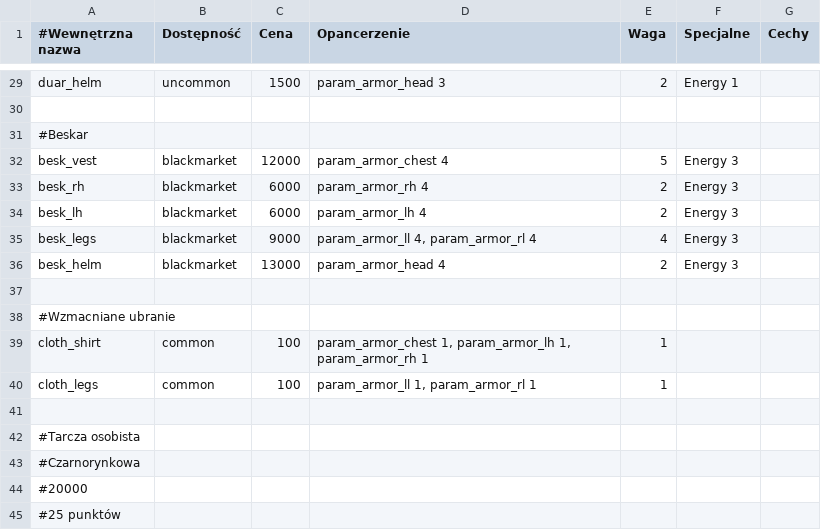
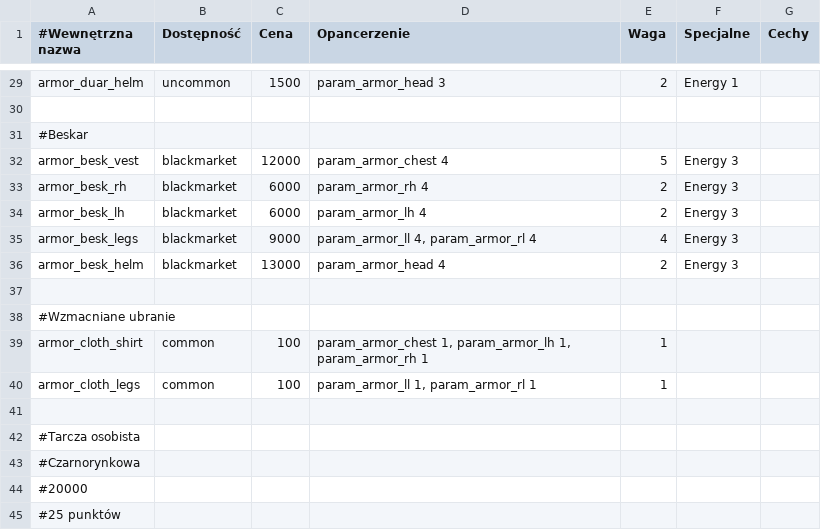
Before and after one commit to MeeMaster/Interactive_sheet, a CSV file: parameters/armors.csv, drawn as a sheet; only a part is shown, gaps mark what is left out; the diff covers the shown part only; the diff names each change by its address in the sheet, - before the commit and + after, or states it on an @@ line.

```diff
--- a/parameters/armors.csv
+++ b/parameters/armors.csv
-A29 (#Wewnętrzna nazwa): duar_helm
+A29 (#Wewnętrzna nazwa): armor_duar_helm
-A32 (#Wewnętrzna nazwa): besk_vest
+A32 (#Wewnętrzna nazwa): armor_besk_vest
-A33 (#Wewnętrzna nazwa): besk_rh
+A33 (#Wewnętrzna nazwa): armor_besk_rh
-A34 (#Wewnętrzna nazwa): besk_lh
+A34 (#Wewnętrzna nazwa): armor_besk_lh
-A35 (#Wewnętrzna nazwa): besk_legs
+A35 (#Wewnętrzna nazwa): armor_besk_legs
-A36 (#Wewnętrzna nazwa): besk_helm
+A36 (#Wewnętrzna nazwa): armor_besk_helm
-A39 (#Wewnętrzna nazwa): cloth_shirt
+A39 (#Wewnętrzna nazwa): armor_cloth_shirt
-A40 (#Wewnętrzna nazwa): cloth_legs
+A40 (#Wewnętrzna nazwa): armor_cloth_legs
```
Also changed, not shown: 19 edited cells elsewhere in this file, locales/parameter_names_PL.csv, parameters/weapons.csv, 9 other files.
